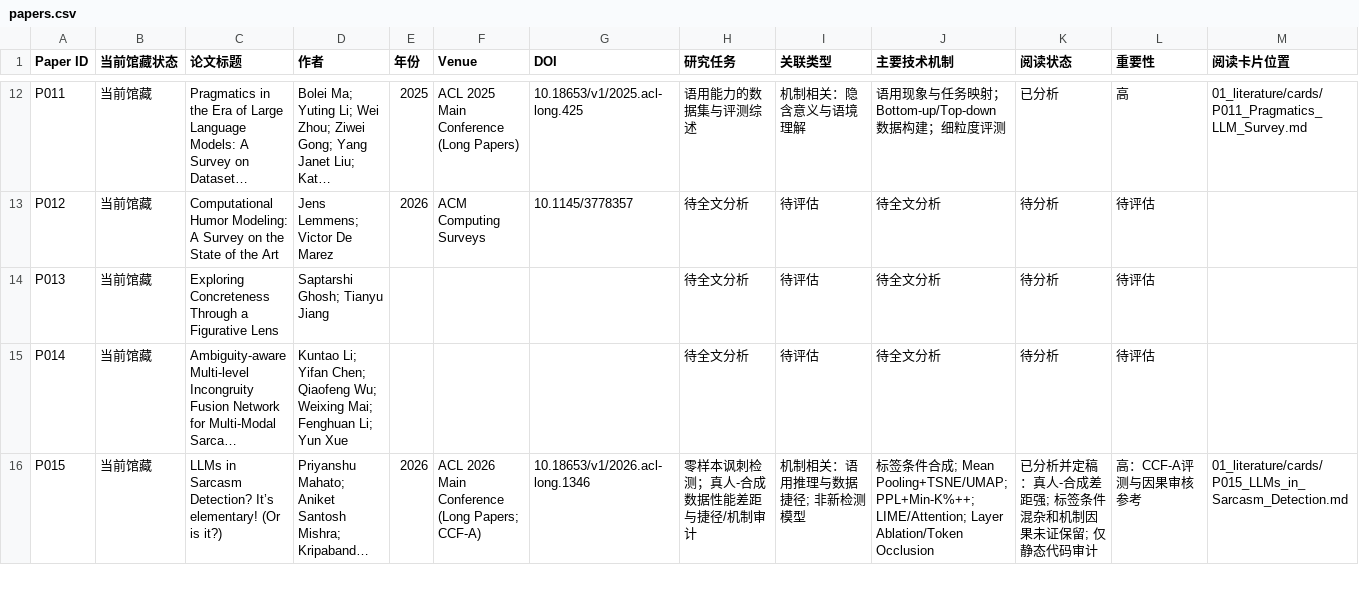
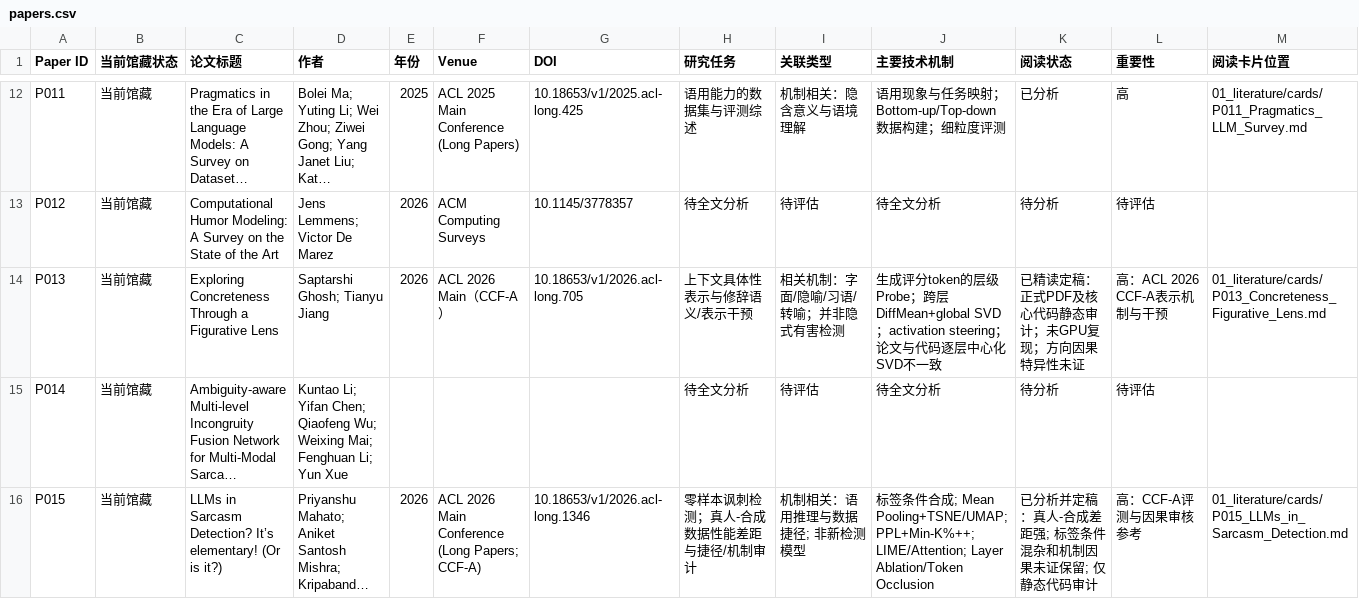
Before and after one commit to YuSun-WK/implicit-content-research, a CSV file: 01_literature/papers.csv, drawn as a sheet; only a part is shown, gaps mark what is left out; long unchanged cells end in …; the diff names each change by its address in the sheet, - before the commit and + after, or states it on an @@ line.

Commit message:
docs: update finalized P013 catalogue and handoff to P022

```diff
--- a/01_literature/papers.csv
+++ b/01_literature/papers.csv
-E14 (年份): (empty)
+E14 (年份): 2026
-F14 (Venue): (empty)
+F14 (Venue): ACL 2026 Main（CCF-A）
-G14 (DOI): (empty)
+G14 (DOI): 10.18653/v1/2026.acl-long.705
-H14 (研究任务): 待全文分析
+H14 (研究任务): 上下文具体性表示与修辞语义/表示干预
-I14 (关联类型): 待评估
+I14 (关联类型): 相关机制：字面/隐喻/习语/转喻；并非隐式有害检测
-J14 (主要技术机制): 待全文分析
+J14 (主要技术机制): 生成评分token的层级Probe；跨层DiffMean+global SVD；activation steering；论文与代码逐层中心化SVD不一致
-K14 (阅读状态): 待分析
+K14 (阅读状态): 已精读定稿：正式PDF及核心代码静态审计；未GPU复现；方向因果特异性未证
-L14 (重要性): 待评估
+L14 (重要性): 高：ACL 2026 CCF-A表示机制与干预
-M14 (阅读卡片位置): (empty)
+M14 (阅读卡片位置): 01_literature/cards/P013_Concreteness_Figurative_Lens.md
```
